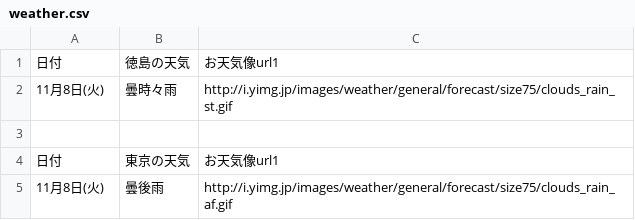
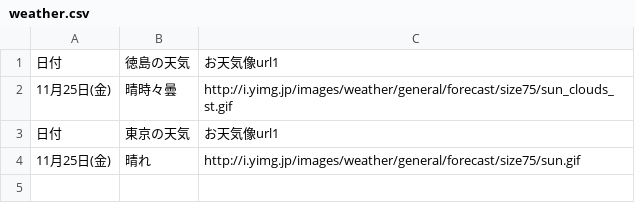
Before and after one commit to kengorin/weather_report, a CSV file: weather.csv, drawn as a sheet; removed rows and columns are numbered as before the commit, all else as after; the diff names each change by its address in the sheet, - before the commit and + after, or states it on an @@ line.

```diff
--- a/weather.csv
+++ b/weather.csv
-row 2: 11月8日(火) | 曇時々雨 | http://i.yimg.jp/images/weather/general/forecast/size75/clouds_rain_st.gif
-row 2: (empty)
+row 2: 11月25日(金) | 晴時々曇 | http://i.yimg.jp/images/weather/general/forecast/size75/sun_clouds_st.gif
-row 5: 11月8日(火) | 曇後雨 | http://i.yimg.jp/images/weather/general/forecast/size75/clouds_rain_af.gif
+row 4: 11月25日(金) | 晴れ | http://i.yimg.jp/images/weather/general/forecast/size75/sun.gif
```
Also changed, not shown: 1 other file.
